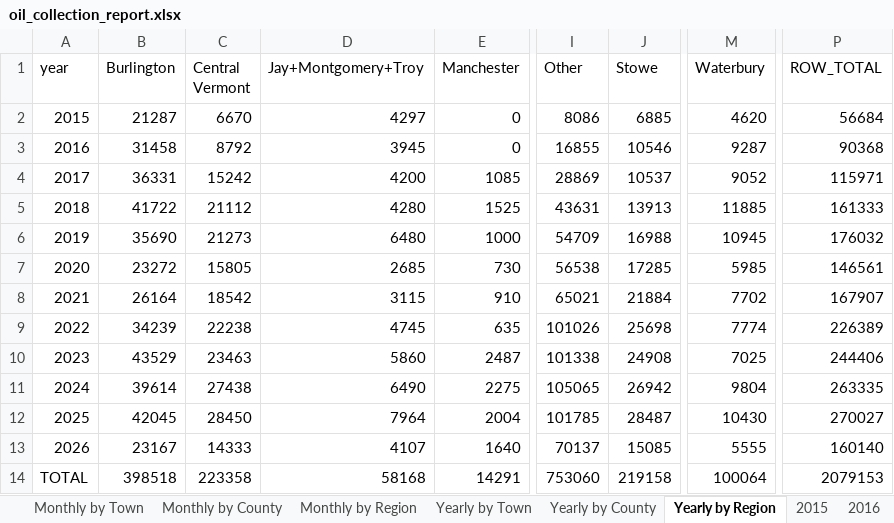
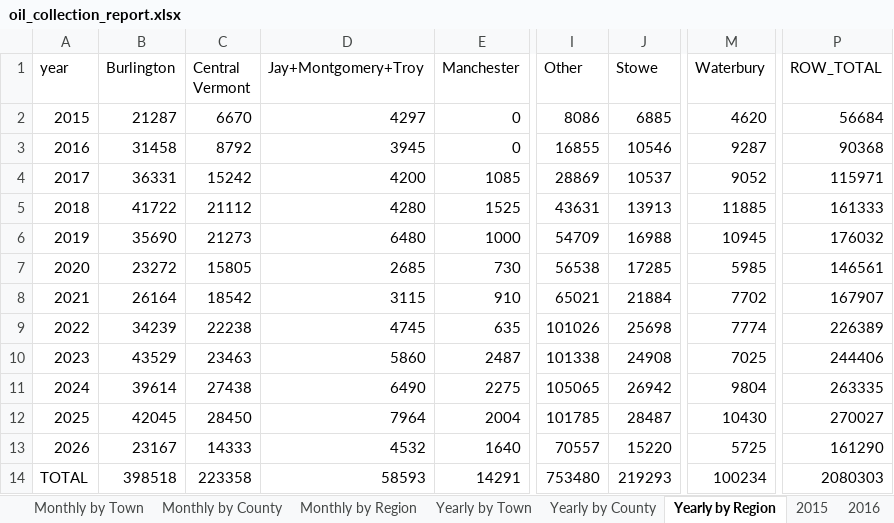
Before and after one commit to burnssargent-eng/blackbear_dashboard, an Excel workbook: oil_collection_report.xlsx, sheet Yearly by Region, drawn as a sheet; only a part is shown, gaps mark what is left out; values as stored, in another font and other column widths than the file's, no borders; the diff names each change by its address in the sheet, - before the commit and + after, or states it on an @@ line.

```diff
--- a/oil_collection_report.xlsx (sheet Yearly by Region)
+++ b/oil_collection_report.xlsx (sheet Yearly by Region)
-D13 (Jay+Montgomery+Troy): 4107
+D13 (Jay+Montgomery+Troy): 4532
-I13 (Other): 70137
+I13 (Other): 70557
-J13 (Stowe): 15085
+J13 (Stowe): 15220
-M13 (Waterbury): 5555
+M13 (Waterbury): 5725
-P13 (ROW_TOTAL): 160140
+P13 (ROW_TOTAL): 161290
-D14 (Jay+Montgomery+Troy): 58168
+D14 (Jay+Montgomery+Troy): 58593
-I14 (Other): 753060
+I14 (Other): 753480
-J14 (Stowe): 219158
+J14 (Stowe): 219293
-M14 (Waterbury): 100064
+M14 (Waterbury): 100234
-P14 (ROW_TOTAL): 2079153
+P14 (ROW_TOTAL): 2080303
```
Also changed, not shown: sheet Yearly by Town, sheet Monthly by Town, sheet Yearly by County, sheet Monthly by Region, sheet Monthly by County, sheet 2026, 3 more sheets, 2 other files.
